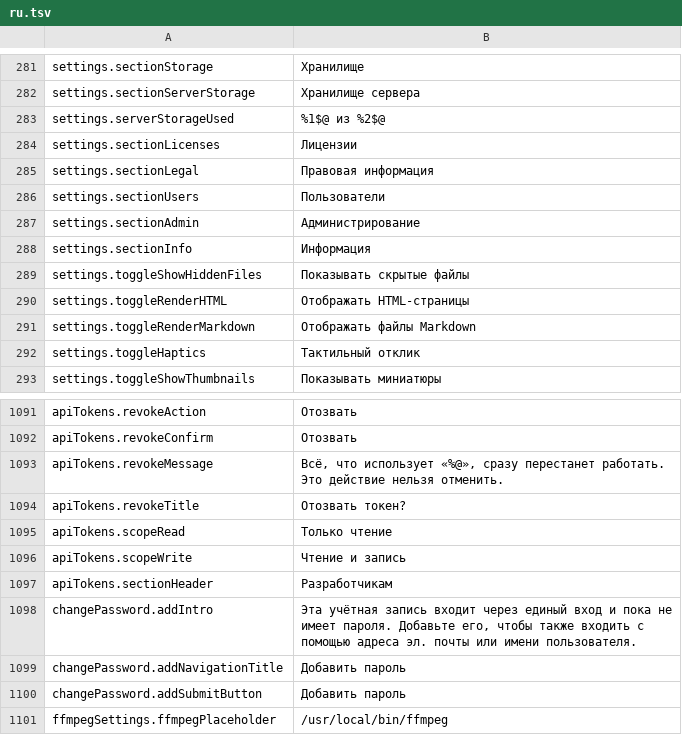
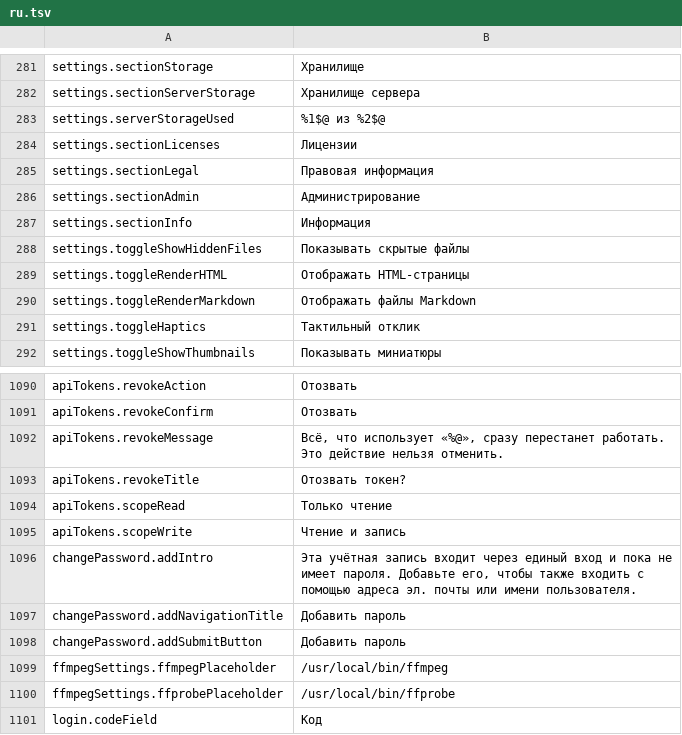
Before and after one commit to PhillipMaizza/NextExplorer-iOS, a TSV file: Packages/Localization/translations/ru.tsv, drawn as a sheet; only a part is shown, gaps mark what is left out; the shorter side is filled out with more unchanged rows.

Commit message:
NXTIOS-0124: remove unused code found by a dead code scan of every package (two Settings sections, their strings, and stray constants)

```diff
--- a/Packages/Localization/translations/ru.tsv
+++ b/Packages/Localization/translations/ru.tsv
@@ -285,3 +285,2 @@ settings.sectionLicenses	Лицензии
 settings.sectionLegal	Правовая информация
-settings.sectionUsers	Пользователи
 settings.sectionAdmin	Администрирование
@@ -1096,3 +1095,2 @@ apiTokens.scopeRead	Только чтение
 apiTokens.scopeWrite	Чтение и запись
-apiTokens.sectionHeader	Разработчикам
 changePassword.addIntro	Эта учётная запись входит через единый вход и пока не имеет пароля. Добавьте его, чтобы также входить с помощью адреса эл. почты или имени пользователя.
```
Also changed, not shown: Packages/Localization/translations/ar.tsv, Packages/Localization/translations/el.tsv, 33 other files.
